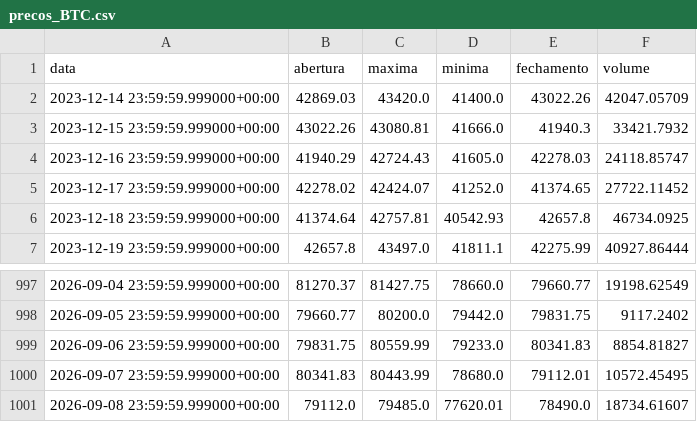
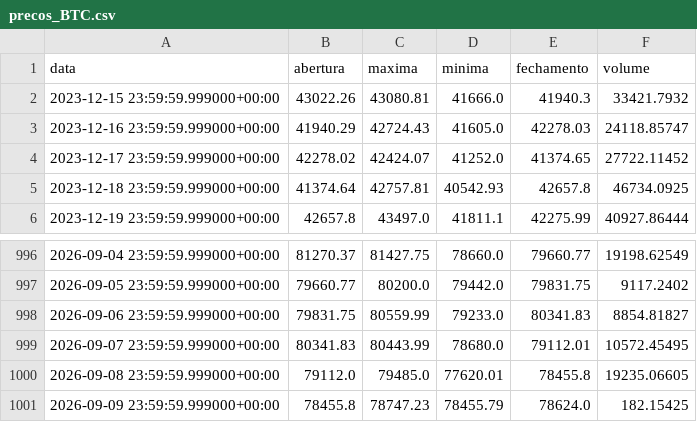
Before and after one commit to diogoraucci/dashboar_crypto_opcoes, a CSV file: data/precos_BTC.csv, drawn as a sheet; only a part is shown, gaps mark what is left out.

```diff
--- a/data/precos_BTC.csv
+++ b/data/precos_BTC.csv
@@ -1,3 +1,2 @@
 data,abertura,maxima,minima,fechamento,volume
-2023-12-14 23:59:59.999000+00:00,42869.03,43420.0,41400.0,43022.26,42047.05709
 2023-12-15 23:59:59.999000+00:00,43022.26,43080.81,41666.0,41940.3,33421.7932
@@ -1000,2 +999,3 @@ data,abertura,maxima,minima,fechamento,volume
 2026-09-07 23:59:59.999000+00:00,80341.83,80443.99,78680.0,79112.01,10572.45495
-2026-09-08 23:59:59.999000+00:00,79112.0,79485.0,77620.01,78490.0,18734.61607
+2026-09-08 23:59:59.999000+00:00,79112.0,79485.0,77620.01,78455.8,19235.06605
+2026-09-09 23:59:59.999000+00:00,78455.8,78747.23,78455.79,78624.0,182.15425
```
Also changed, not shown: data/opcoes_BTC.csv, data/opcoes_ETH.csv, 3 other files.
